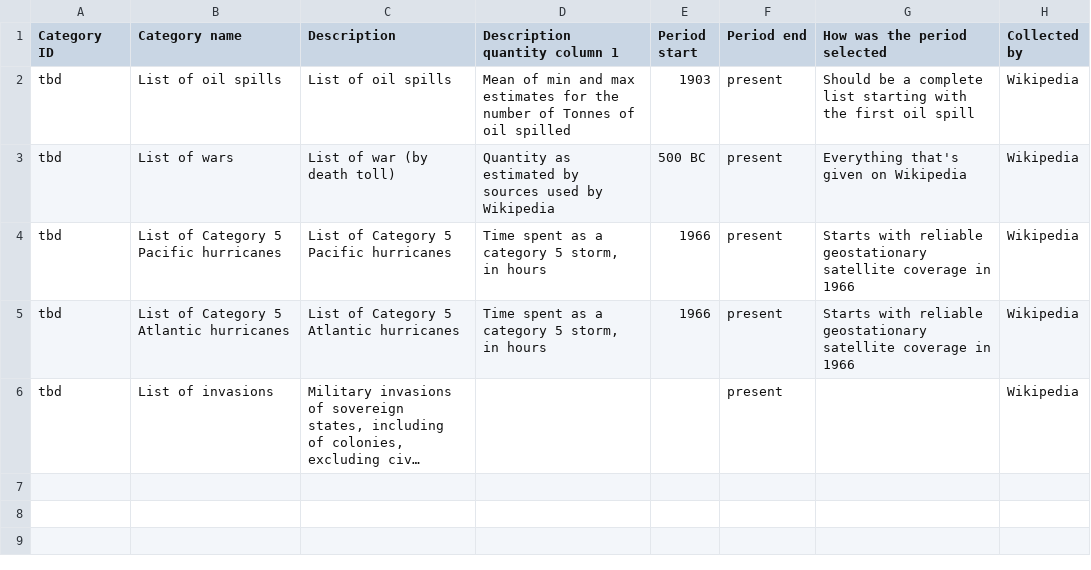
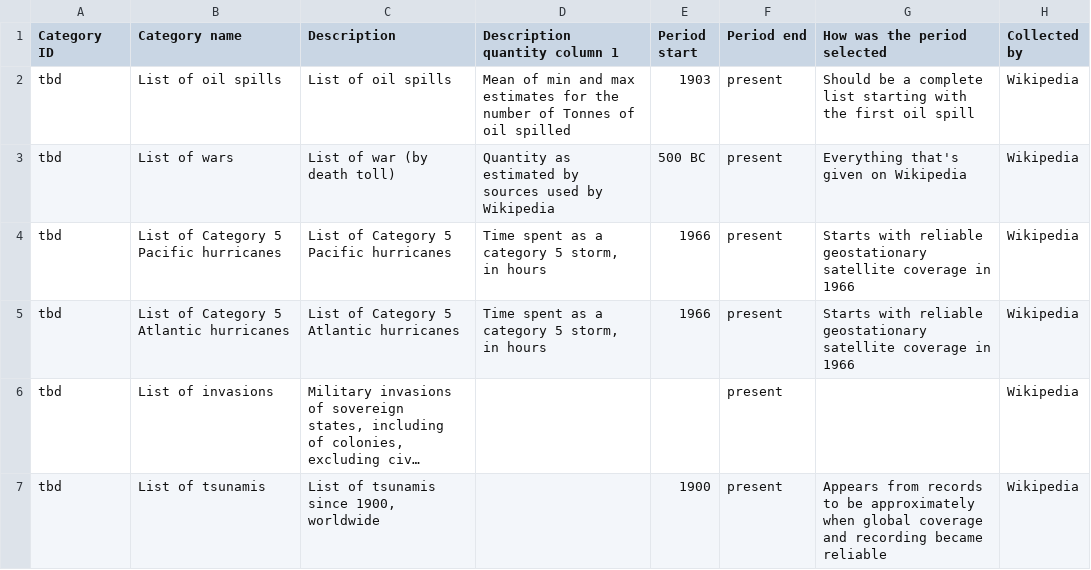
Before and after one commit to gjusticea/wiki-scrape, a CSV file: output/category-metadata-info.csv, drawn as a sheet; long unchanged cells end in …; the diff names each change by its address in the sheet, - before the commit and + after, or states it on an @@ line.

Commit message:
List of tsunamis script
Added script for generating list of tsunamis, updated metadata

```diff
--- a/output/category-metadata-info.csv
+++ b/output/category-metadata-info.csv
+row 7: tbd | List of tsunamis | List of tsunamis since 1900, worldwide |  | 1900 | present | Appears from records to be approximately when global coverage and recording became reliable | Wikipedia
```
Also changed, not shown: 2 other files.
